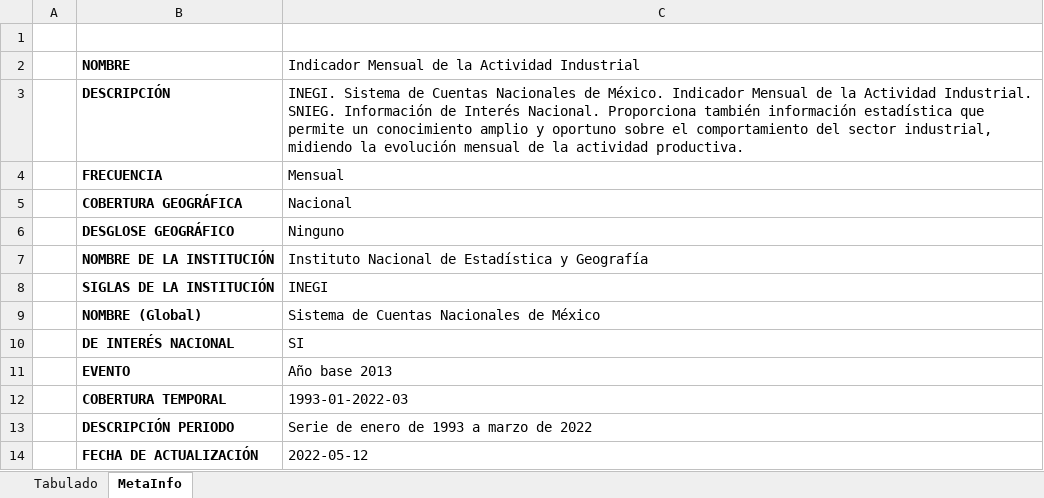
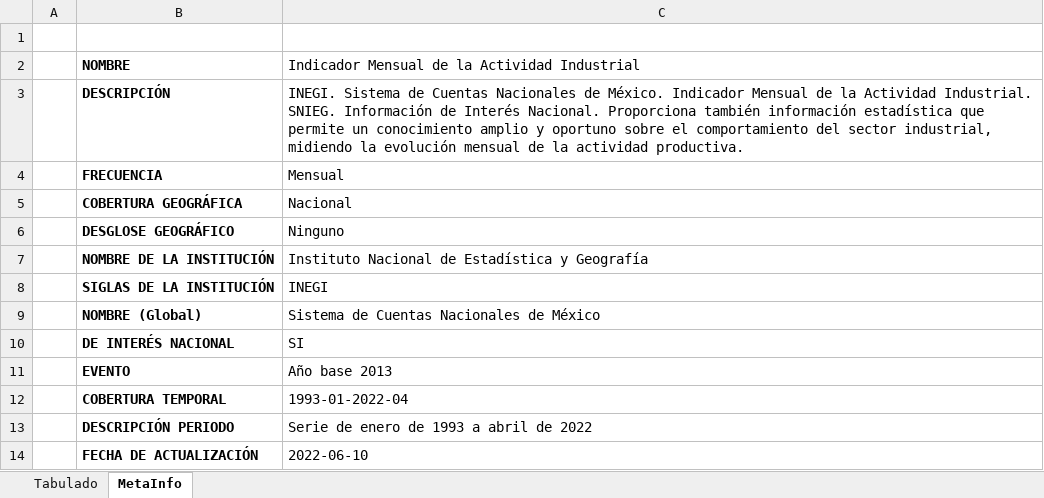
Before and after one commit to SymmetricSymplectic/AsApAnalytics, an Excel workbook: DATA/actind.xlsx, sheet MetaInfo, drawn as a sheet; values as stored, in another font and other column widths than the file's, no borders; the diff names each change by its address in the sheet, - before the commit and + after, or states it on an @@ line.

```diff
--- a/DATA/actind.xlsx (sheet MetaInfo)
+++ b/DATA/actind.xlsx (sheet MetaInfo)
-C12: 1993-01-2022-03
+C12: 1993-01-2022-04
-C13: Serie de enero de 1993 a marzo de 2022
+C13: Serie de enero de 1993 a abril de 2022
-C14: 2022-05-12
+C14: 2022-06-10
```
Also changed, not shown: sheet Tabulado, DATA/imai.xlsx, 13 other files.
